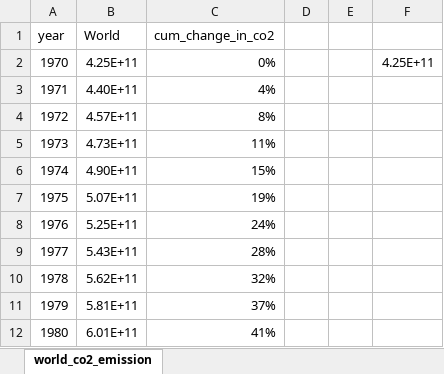
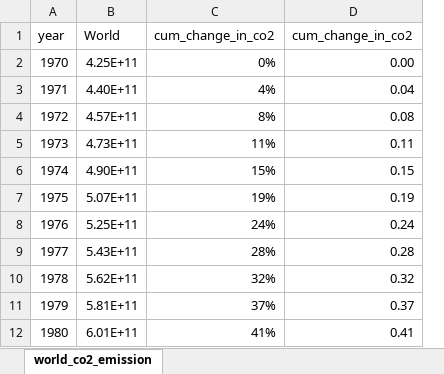
Before and after one commit to MusthafaAltaf/fit3179-assignment2, an Excel workbook: data/world_co2_emission_excel.xlsx, sheet world_co2_emission, drawn as a sheet; only a part is shown; values as stored, in another font and other column widths than the file's, no borders; removed rows and columns are numbered as before the commit, all else as after; the diff names each change by its address in the sheet, - before the commit and + after, or states it on an @@ line.

Commit message:
added new column

```diff
--- a/data/world_co2_emission_excel.xlsx (sheet world_co2_emission)
+++ b/data/world_co2_emission_excel.xlsx (sheet world_co2_emission)
-column D, empty
-column E, empty
-column F, row 2: 4.25E+11
+column D, rows 1-12: cum_change_in_co2 | 0.00 | 0.04 | 0.08 | 0.11 | 0.15 | 0.19 | 0.24 | 0.28 | 0.32 | 0.37 | 0.41
```
Also changed, not shown: 1 other file.
